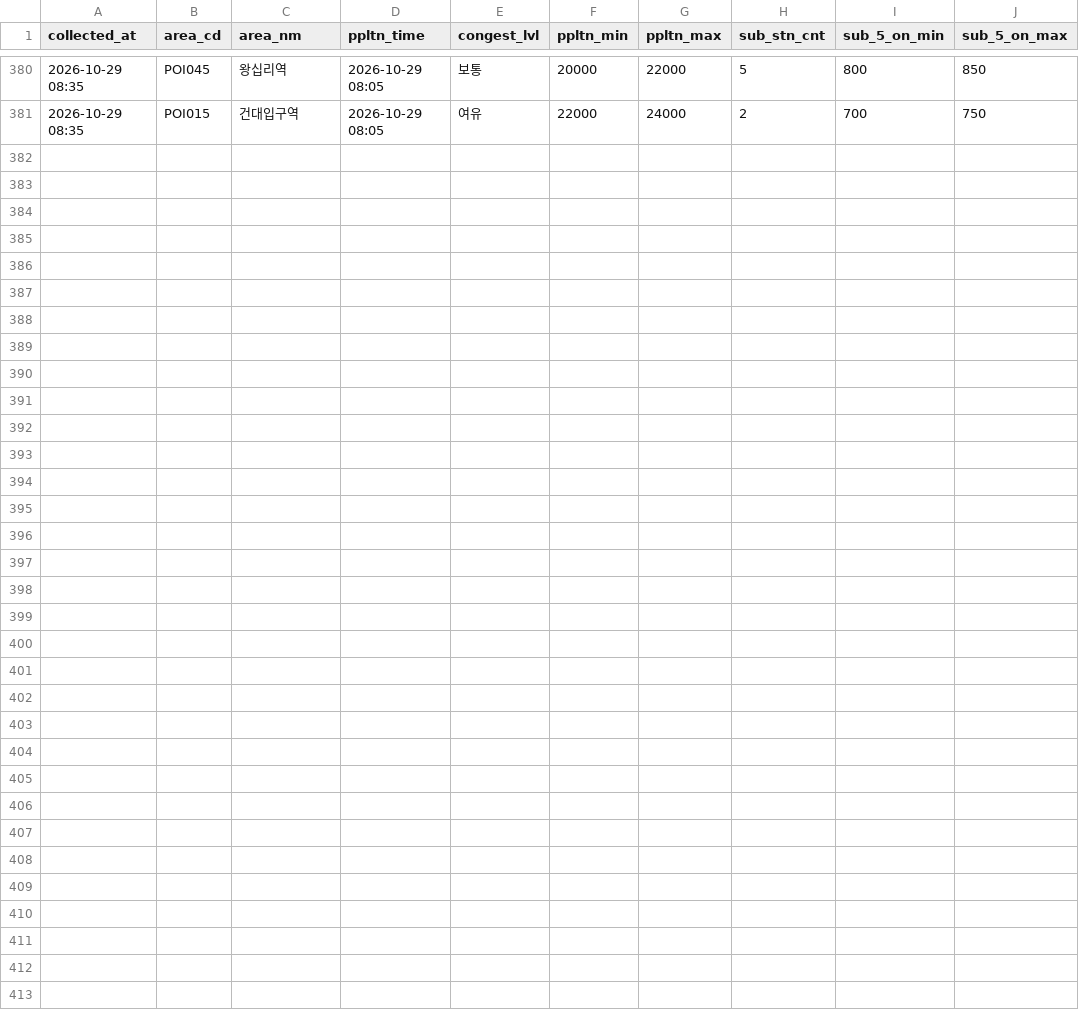
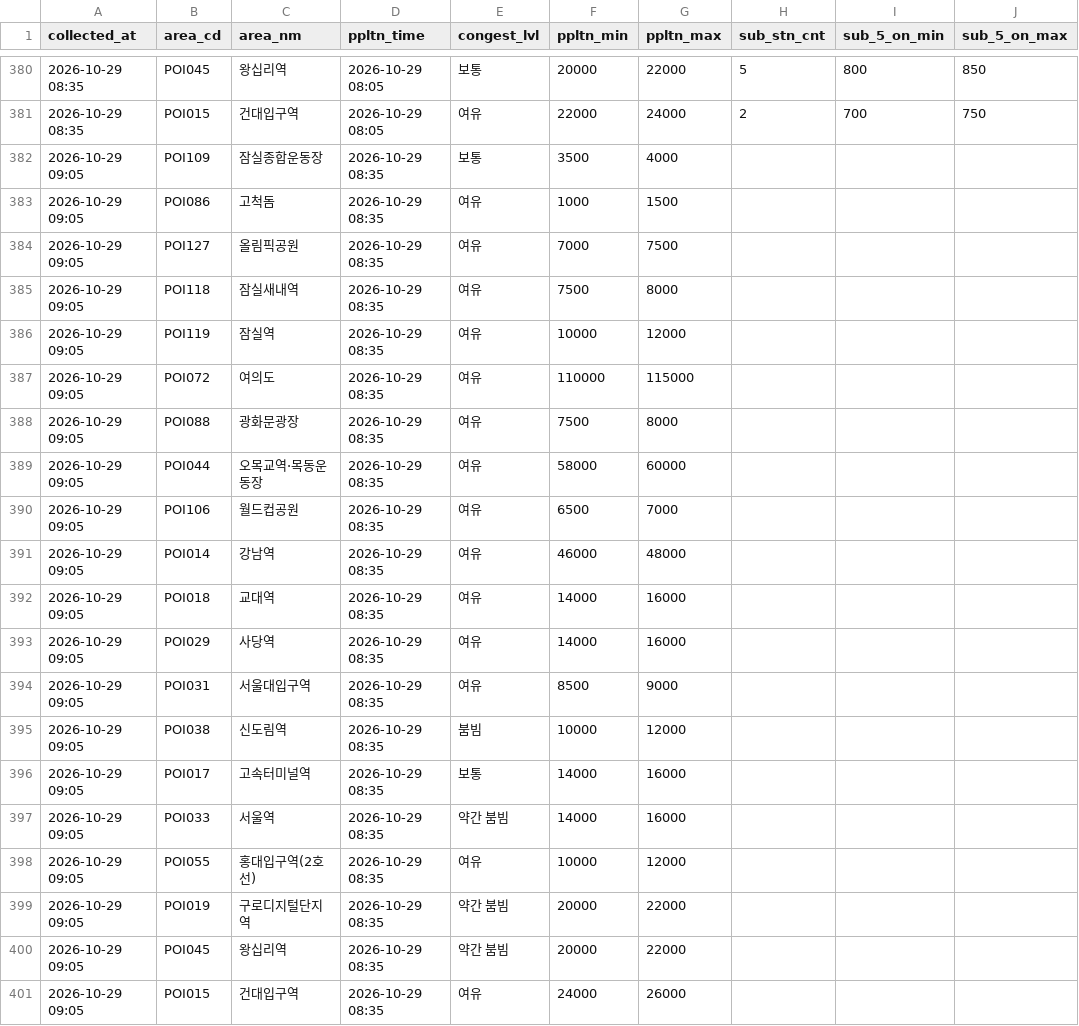
Before and after one commit to yihnbs/seoul-crowd-collector, a CSV file: data/live/2026-10-29.csv, drawn as a sheet; only a part is shown, gaps mark what is left out; rows hold the shown columns only; the diff names each change by its address in the sheet, - before the commit and + after, or states it on an @@ line.

Commit message:
data: 2026-10-29 09:06

```diff
--- a/data/live/2026-10-29.csv
+++ b/data/live/2026-10-29.csv
+row 382: 2026-10-29 09:05 | POI109 | 잠실종합운동장 | 2026-10-29 08:35 | 보통 | 3500 | 4000
+row 383: 2026-10-29 09:05 | POI086 | 고척돔 | 2026-10-29 08:35 | 여유 | 1000 | 1500
+row 384: 2026-10-29 09:05 | POI127 | 올림픽공원 | 2026-10-29 08:35 | 여유 | 7000 | 7500
+row 385: 2026-10-29 09:05 | POI118 | 잠실새내역 | 2026-10-29 08:35 | 여유 | 7500 | 8000
+row 386: 2026-10-29 09:05 | POI119 | 잠실역 | 2026-10-29 08:35 | 여유 | 10000 | 12000
+row 387: 2026-10-29 09:05 | POI072 | 여의도 | 2026-10-29 08:35 | 여유 | 110000 | 115000
+row 388: 2026-10-29 09:05 | POI088 | 광화문광장 | 2026-10-29 08:35 | 여유 | 7500 | 8000
+row 389: 2026-10-29 09:05 | POI044 | 오목교역·목동운동장 | 2026-10-29 08:35 | 여유 | 58000 | 60000
+row 390: 2026-10-29 09:05 | POI106 | 월드컵공원 | 2026-10-29 08:35 | 여유 | 6500 | 7000
+row 391: 2026-10-29 09:05 | POI014 | 강남역 | 2026-10-29 08:35 | 여유 | 46000 | 48000
+row 392: 2026-10-29 09:05 | POI018 | 교대역 | 2026-10-29 08:35 | 여유 | 14000 | 16000
+row 393: 2026-10-29 09:05 | POI029 | 사당역 | 2026-10-29 08:35 | 여유 | 14000 | 16000
+row 394: 2026-10-29 09:05 | POI031 | 서울대입구역 | 2026-10-29 08:35 | 여유 | 8500 | 9000
+row 395: 2026-10-29 09:05 | POI038 | 신도림역 | 2026-10-29 08:35 | 붐빔 | 10000 | 12000
+row 396: 2026-10-29 09:05 | POI017 | 고속터미널역 | 2026-10-29 08:35 | 보통 | 14000 | 16000
+row 397: 2026-10-29 09:05 | POI033 | 서울역 | 2026-10-29 08:35 | 약간 붐빔 | 14000 | 16000
+row 398: 2026-10-29 09:05 | POI055 | 홍대입구역(2호선) | 2026-10-29 08:35 | 여유 | 10000 | 12000
+row 399: 2026-10-29 09:05 | POI019 | 구로디지털단지역 | 2026-10-29 08:35 | 약간 붐빔 | 20000 | 22000
+row 400: 2026-10-29 09:05 | POI045 | 왕십리역 | 2026-10-29 08:35 | 약간 붐빔 | 20000 | 22000
+row 401: 2026-10-29 09:05 | POI015 | 건대입구역 | 2026-10-29 08:35 | 여유 | 24000 | 26000
```
Also changed, not shown: 1 other file.
